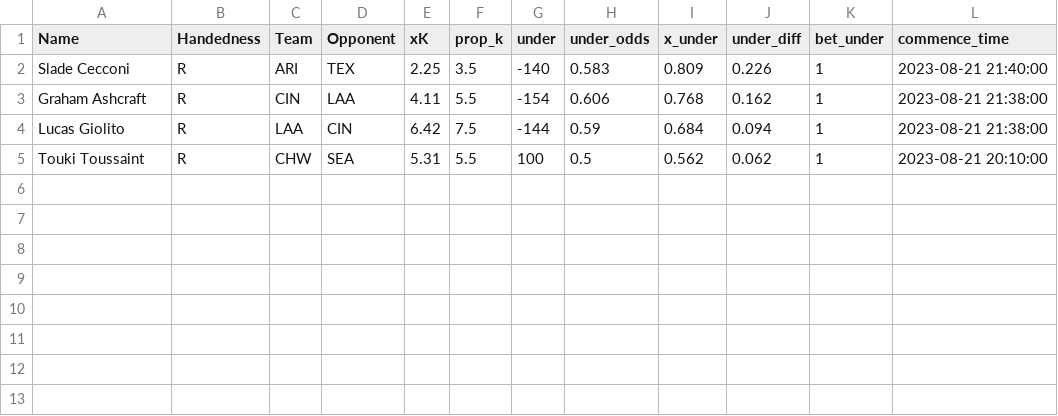
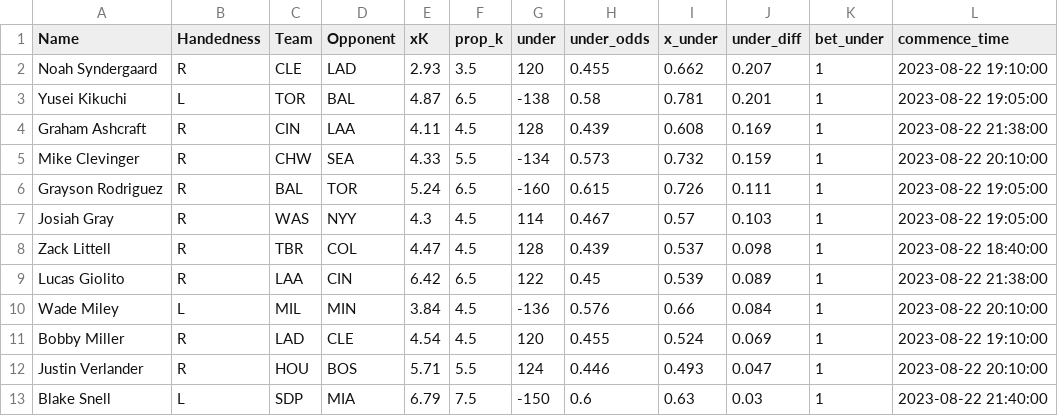
Before and after one commit to amaizehayes/sp-k-prediction-app, a CSV file: spk_under_today.csv, drawn as a sheet.

```diff
--- a/spk_under_today.csv
+++ b/spk_under_today.csv
@@ -1,5 +1,13 @@
 Name,Handedness,Team,Opponent,xK,prop_k,under,under_odds,x_under,under_diff,bet_under,commence_time
-Slade Cecconi,R,ARI,TEX,2.25,3.5,-140,0.583,0.809,0.226,1,2023-08-21 21:40:00
-Graham Ashcraft,R,CIN,LAA,4.11,5.5,-154,0.606,0.768,0.162,1,2023-08-21 21:38:00
-Lucas Giolito,R,LAA,CIN,6.42,7.5,-144,0.59,0.684,0.094,1,2023-08-21 21:38:00
-Touki Toussaint,R,CHW,SEA,5.31,5.5,100,0.5,0.562,0.062,1,2023-08-21 20:10:00
+Noah Syndergaard,R,CLE,LAD,2.93,3.5,120,0.455,0.662,0.207,1,2023-08-22 19:10:00
+Yusei Kikuchi,L,TOR,BAL,4.87,6.5,-138,0.58,0.781,0.201,1,2023-08-22 19:05:00
+Graham Ashcraft,R,CIN,LAA,4.11,4.5,128,0.439,0.608,0.169,1,2023-08-22 21:38:00
+Mike Clevinger,R,CHW,SEA,4.33,5.5,-134,0.573,0.732,0.159,1,2023-08-22 20:10:00
+Grayson Rodriguez,R,BAL,TOR,5.24,6.5,-160,0.615,0.726,0.111,1,2023-08-22 19:05:00
+Josiah Gray,R,WAS,NYY,4.3,4.5,114,0.467,0.57,0.103,1,2023-08-22 19:05:00
+Zack Littell,R,TBR,COL,4.47,4.5,128,0.439,0.537,0.098,1,2023-08-22 18:40:00
+Lucas Giolito,R,LAA,CIN,6.42,6.5,122,0.45,0.539,0.089,1,2023-08-22 21:38:00
+Wade Miley,L,MIL,MIN,3.84,4.5,-136,0.576,0.66,0.084,1,2023-08-22 20:10:00
+Bobby Miller,R,LAD,CLE,4.54,4.5,120,0.455,0.524,0.069,1,2023-08-22 19:10:00
+Justin Verlander,R,HOU,BOS,5.71,5.5,124,0.446,0.493,0.047,1,2023-08-22 20:10:00
+Blake Snell,L,SDP,MIA,6.79,7.5,-150,0.6,0.63,0.03,1,2023-08-22 21:40:00
```
Also changed, not shown: output/probable_starter_history.csv, output/sp_prop_odds_history.csv, 9 other files.
